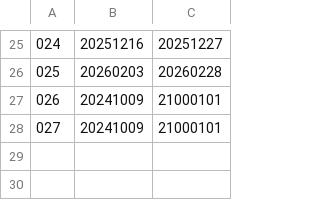
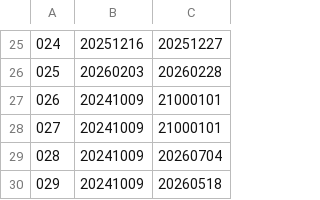
Before and after one commit to KemonoClub/KemoCafeDownload, a CSV file: setting.csv, drawn as a sheet; only a part is shown, gaps mark what is left out.

```diff
--- a/setting.csv
+++ b/setting.csv
@@ -28 +28,3 @@
 027,20241009,21000101
+028,20241009,20260704
+029,20241009,20260518
```
Also changed, not shown: 2 other files.
